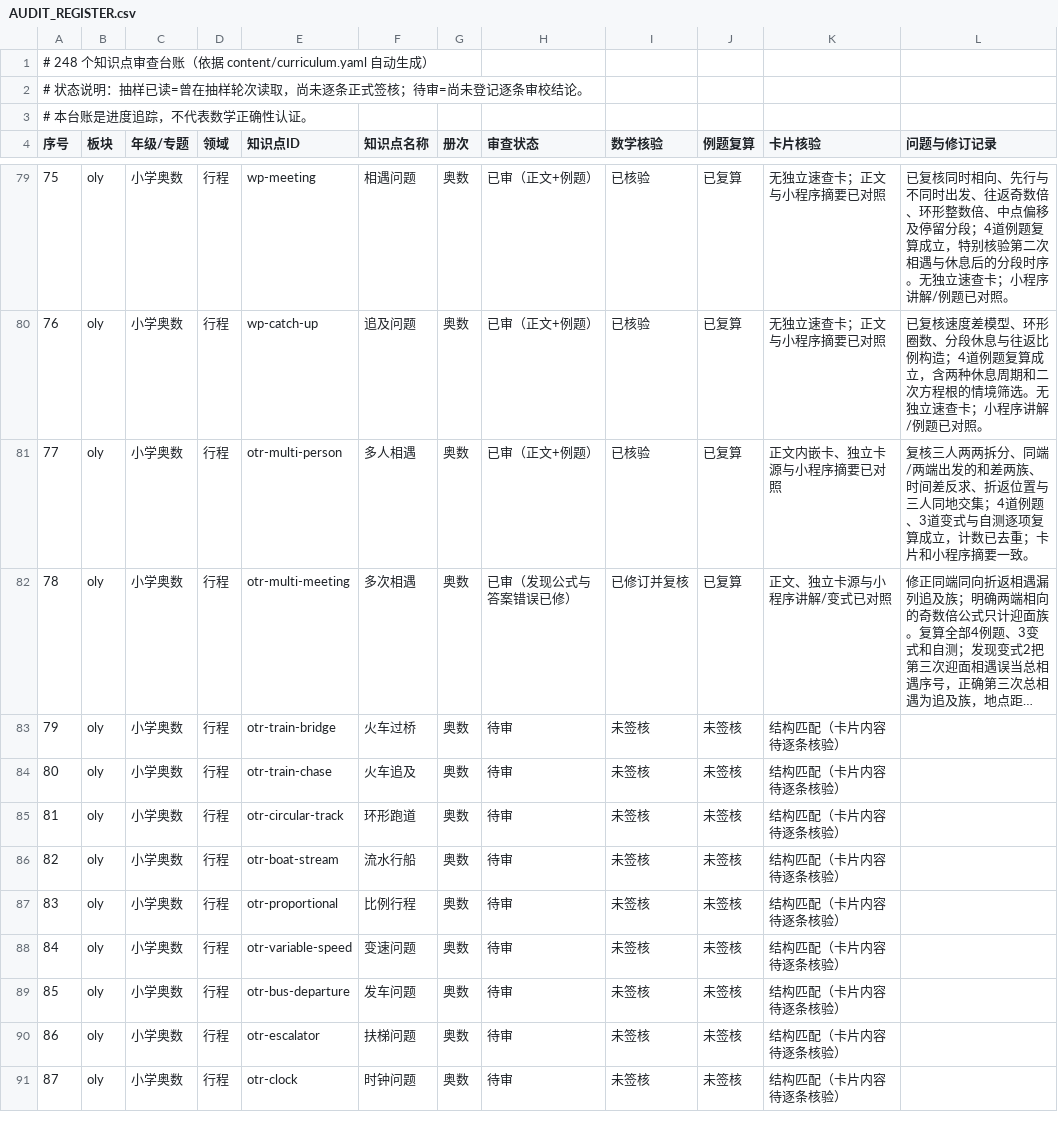
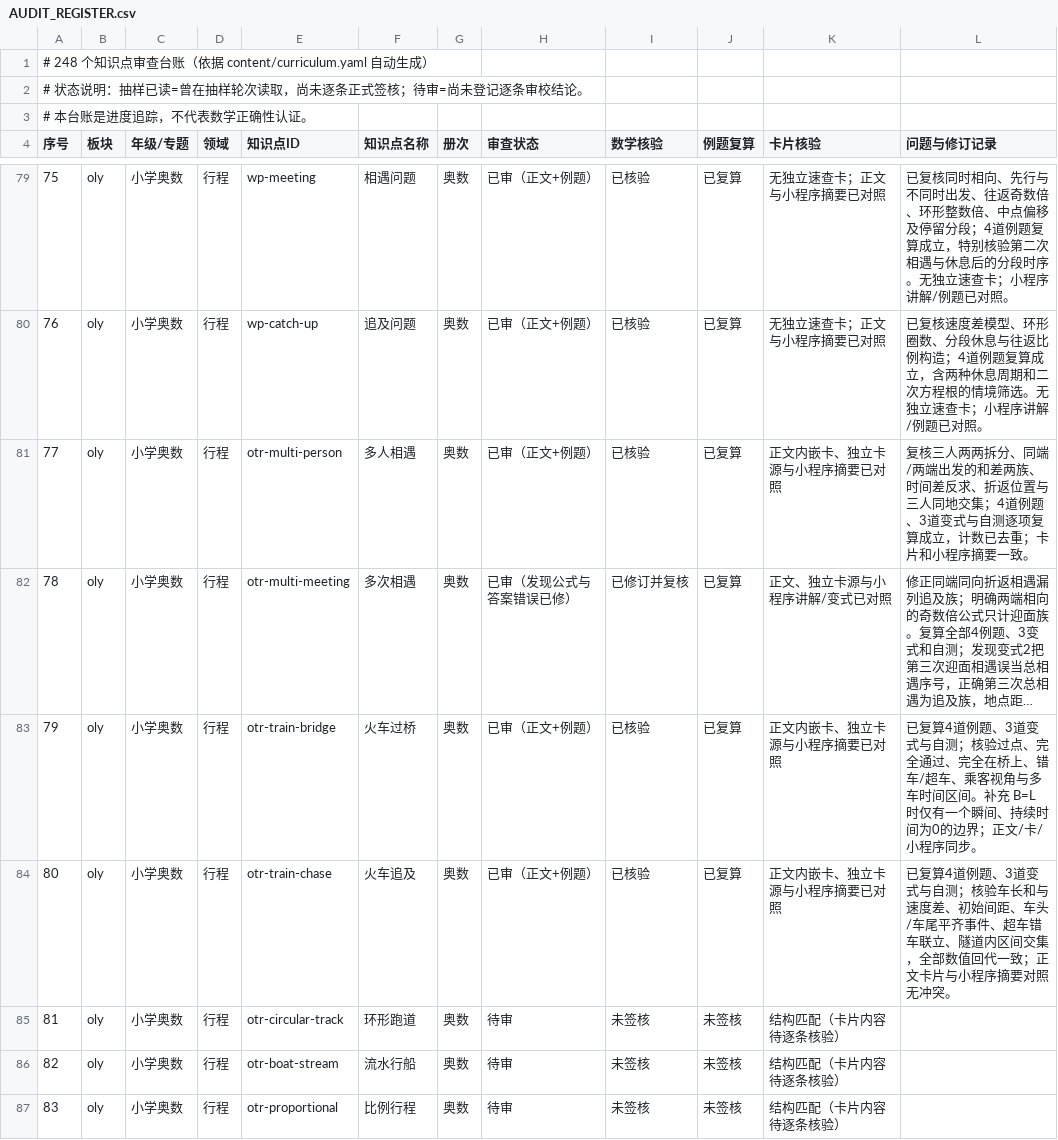
Before and after one commit to guobailin/Mathmatics, a CSV file: AUDIT_REGISTER.csv, drawn as a sheet; only a part is shown, gaps mark what is left out; the shorter side is filled out with more unchanged rows; long unchanged cells end in …; the diff names each change by its address in the sheet, - before the commit and + after, or states it on an @@ line.

Commit message:
审查：签核火车过桥与火车追及专题

```diff
--- a/AUDIT_REGISTER.csv
+++ b/AUDIT_REGISTER.csv
-H83:H84 (审查状态): 待审
+H83:H84 (审查状态): 已审（正文+例题）
-I83:I84 (数学核验): 未签核
+I83:I84 (数学核验): 已核验
-J83:J84 (例题复算): 未签核
+J83:J84 (例题复算): 已复算
-K83:K84 (卡片核验): 结构匹配（卡片内容待逐条核验）
+K83:K84 (卡片核验): 正文内嵌卡、独立卡源与小程序摘要已对照
-L83 (问题与修订记录): (empty)
+L83 (问题与修订记录): 已复算4道例题、3道变式与自测；核验过点、完全通过、完全在桥上、错车/超车、乘客视角与多车时间区间。补充 B=L 时仅有一个瞬间、持续时间为0的边界；正文/卡/小程序同步。
-L84 (问题与修订记录): (empty)
+L84 (问题与修订记录): 已复算4道例题、3道变式与自测；核验车长和与速度差、初始间距、车头/车尾平齐事件、超车错车联立、隧道内区间交集，全部数值回代一致；正文卡片与小程序摘要对照无冲突。
```
